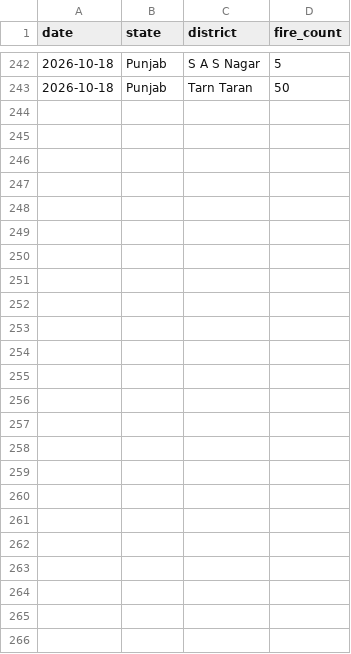
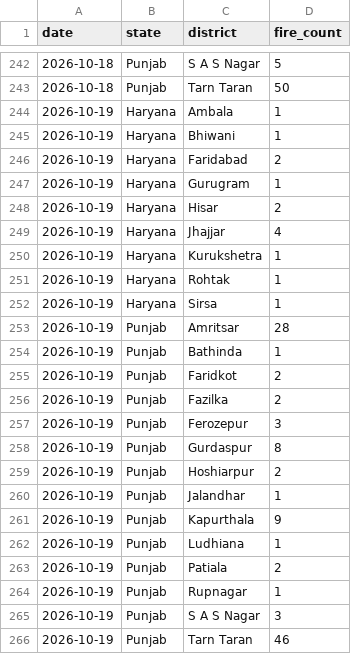
Before and after one commit to Vansh-codi/StubbleAI, a CSV file: data/live/live_district_fire_2026.csv, drawn as a sheet; only a part is shown, gaps mark what is left out.

```diff
--- a/data/live/live_district_fire_2026.csv
+++ b/data/live/live_district_fire_2026.csv
@@ -243 +243,24 @@ date,state,district,fire_count
 2026-10-18,Punjab,Tarn Taran,50
+2026-10-19,Haryana,Ambala,1
+2026-10-19,Haryana,Bhiwani,1
+2026-10-19,Haryana,Faridabad,2
+2026-10-19,Haryana,Gurugram,1
+2026-10-19,Haryana,Hisar,2
+2026-10-19,Haryana,Jhajjar,4
+2026-10-19,Haryana,Kurukshetra,1
+2026-10-19,Haryana,Rohtak,1
+2026-10-19,Haryana,Sirsa,1
+2026-10-19,Punjab,Amritsar,28
+2026-10-19,Punjab,Bathinda,1
+2026-10-19,Punjab,Faridkot,2
+2026-10-19,Punjab,Fazilka,2
+2026-10-19,Punjab,Ferozepur,3
+2026-10-19,Punjab,Gurdaspur,8
+2026-10-19,Punjab,Hoshiarpur,2
+2026-10-19,Punjab,Jalandhar,1
+2026-10-19,Punjab,Kapurthala,9
+2026-10-19,Punjab,Ludhiana,1
+2026-10-19,Punjab,Patiala,2
+2026-10-19,Punjab,Rupnagar,1
+2026-10-19,Punjab,S A S Nagar,3
+2026-10-19,Punjab,Tarn Taran,46
```
Also changed, not shown: data/live/live_2026_fire_features.csv, data/live/live_weather_2026.csv, 4 other files.
